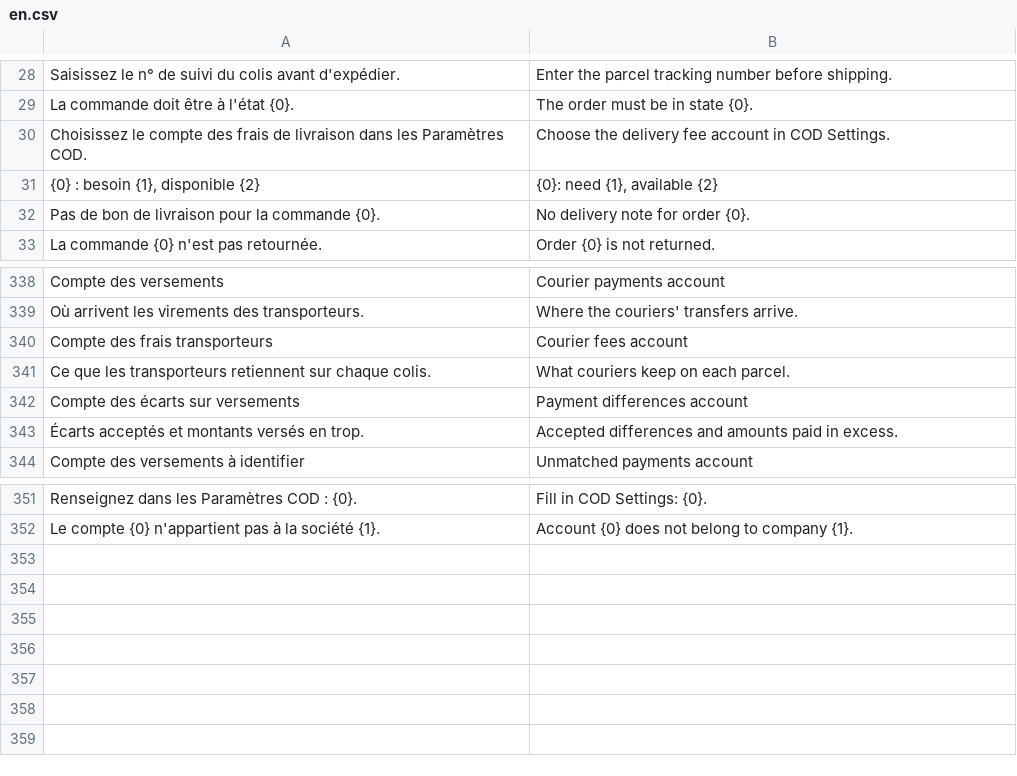
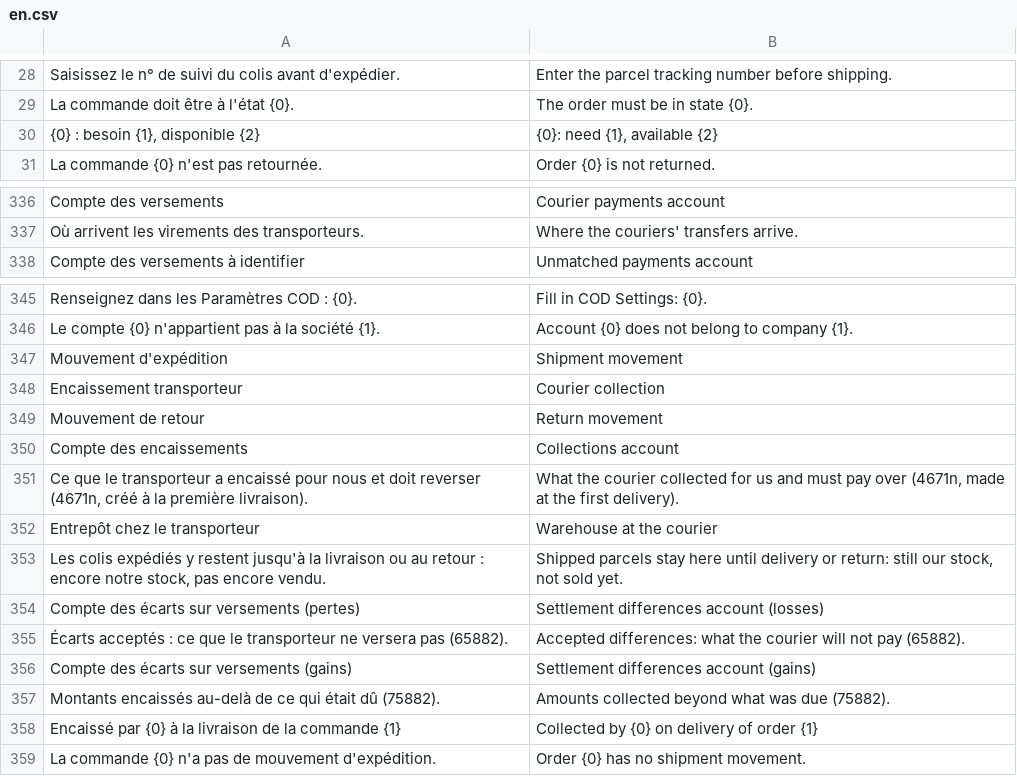
Before and after one commit to adem-max/dafter-cod, a CSV file: dz_cod/translations/en.csv, drawn as a sheet; only a part is shown, gaps mark what is left out.

```diff
--- a/dz_cod/translations/en.csv
+++ b/dz_cod/translations/en.csv
@@ -29,5 +29,3 @@ Saisissez le n° de suivi du colis avant d'expédier.,Enter the parcel tracking
 La commande doit être à l'état {0}.,The order must be in state {0}.
-Choisissez le compte des frais de livraison dans les Paramètres COD.,Choose the delivery fee account in COD Settings.
 "{0} : besoin {1}, disponible {2}","{0}: need {1}, available {2}"
-Pas de bon de livraison pour la commande {0}.,No delivery note for order {0}.
 La commande {0} n'est pas retournée.,Order {0} is not returned.
@@ -339,6 +337,2 @@ Compte des versements,Courier payments account
 Où arrivent les virements des transporteurs.,Where the couriers' transfers arrive.
-Compte des frais transporteurs,Courier fees account
-Ce que les transporteurs retiennent sur chaque colis.,What couriers keep on each parcel.
-Compte des écarts sur versements,Payment differences account
-Écarts acceptés et montants versés en trop.,Accepted differences and amounts paid in excess.
 Compte des versements à identifier,Unmatched payments account
@@ -352 +346,14 @@ Renseignez dans les Paramètres COD : {0}.,Fill in COD Settings: {0}.
 Le compte {0} n'appartient pas à la société {1}.,Account {0} does not belong to company {1}.
+Mouvement d'expédition,Shipment movement
+Encaissement transporteur,Courier collection
+Mouvement de retour,Return movement
+Compte des encaissements,Collections account
+"Ce que le transporteur a encaissé pour nous et doit reverser (4671n, créé à la première livraison).","What the courier collected for us and must pay over (4671n, made at the first delivery)."
+Entrepôt chez le transporteur,Warehouse at the courier
+"Les colis expédiés y restent jusqu'à la livraison ou au retour : encore notre stock, pas encore vendu.","Shipped parcels stay here until delivery or return: still our stock, not sold yet."
+Compte des écarts sur versements (pertes),Settlement differences account (losses)
+Écarts acceptés : ce que le transporteur ne versera pas (65882).,Accepted differences: what the courier will not pay (65882).
+Compte des écarts sur versements (gains),Settlement differences account (gains)
+Montants encaissés au-delà de ce qui était dû (75882).,Amounts collected beyond what was due (75882).
+Encaissé par {0} à la livraison de la commande {1},Collected by {0} on delivery of order {1}
+La commande {0} n'a pas de mouvement d'expédition.,Order {0} has no shipment movement.
```
Also changed, not shown: dz_cod/translations/ar.csv, 25 other files.
